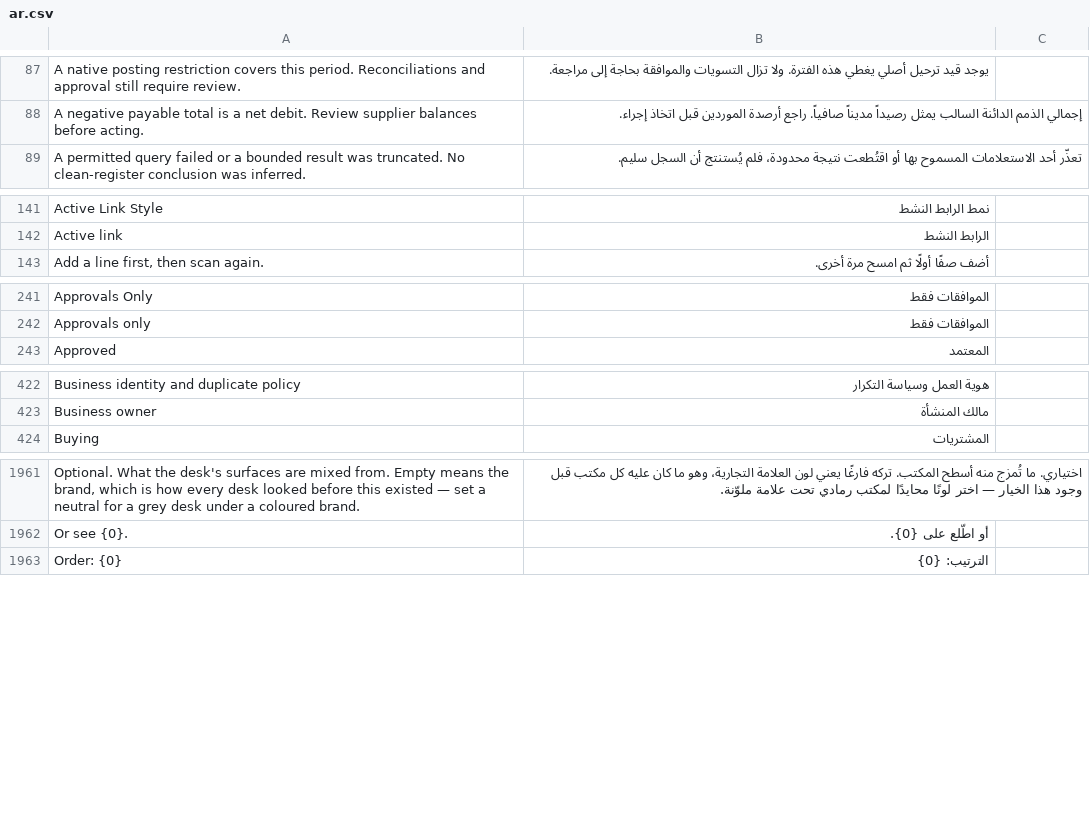
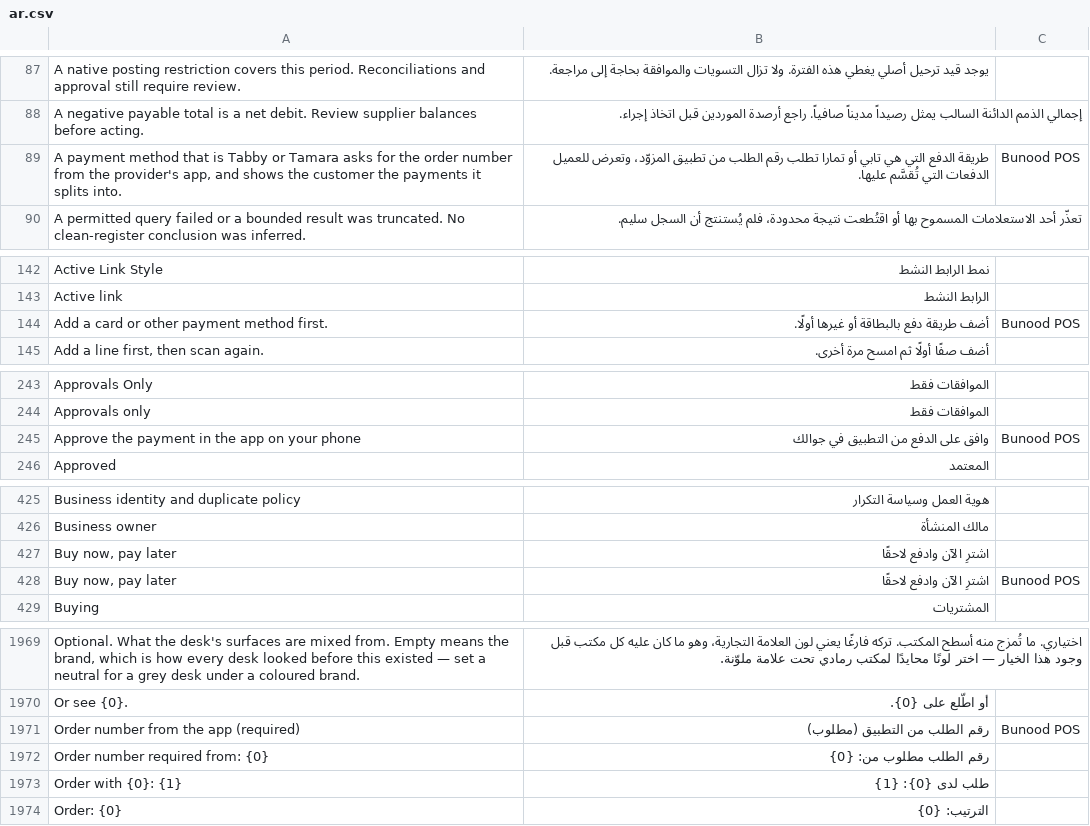
Before and after one commit to Bunood/bunood-theme, a CSV file: bunood_theme/translations/ar.csv, drawn as a sheet; only a part is shown, gaps mark what is left out; the diff covers the shown part only; the diff names each change by its address in the sheet, - before the commit and + after, or states it on an @@ line.

```diff
--- a/bunood_theme/translations/ar.csv
+++ b/bunood_theme/translations/ar.csv
+row 89: A payment method that is Tabby or Tamara asks for the order number from the provider's app, and shows the customer the payments it splits into. | طريقة الدفع التي هي تابي أو تمارا تطلب رقم الطلب من تطبيق المزوّد، وتعرض للعميل الدفعات التي تُقسَّم عليها. | Bunood POS
+row 144: Add a card or other payment method first. | أضف طريقة دفع بالبطاقة أو غيرها أولًا. | Bunood POS
+row 245: Approve the payment in the app on your phone | وافق على الدفع من التطبيق في جوالك | Bunood POS
+row 427: Buy now, pay later | اشترِ الآن وادفع لاحقًا
+row 428: Buy now, pay later | اشترِ الآن وادفع لاحقًا | Bunood POS
+row 1971: Order number from the app (required) | رقم الطلب من التطبيق (مطلوب) | Bunood POS
+row 1972: Order number required from: {0} | رقم الطلب مطلوب من: {0}
+row 1973: Order with {0}: {1} | طلب لدى {0}: {1}
```
Also changed, not shown: 5 added rows elsewhere in this file, 10 other files.
